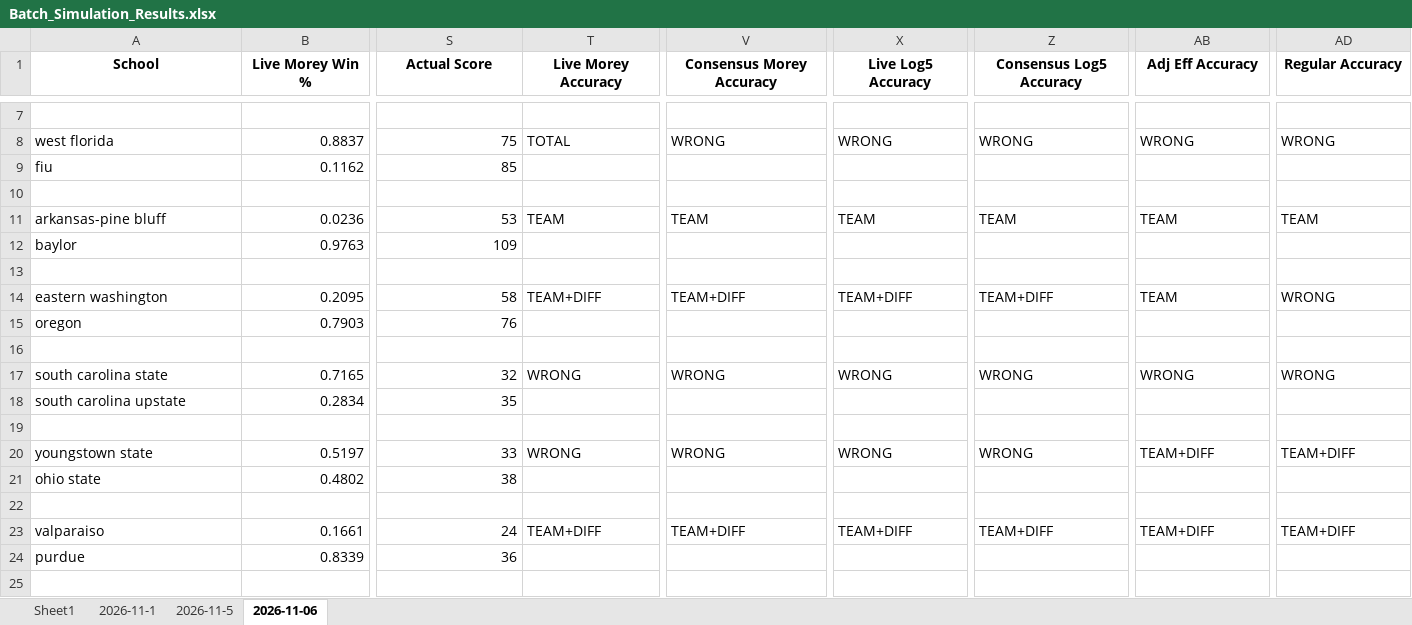
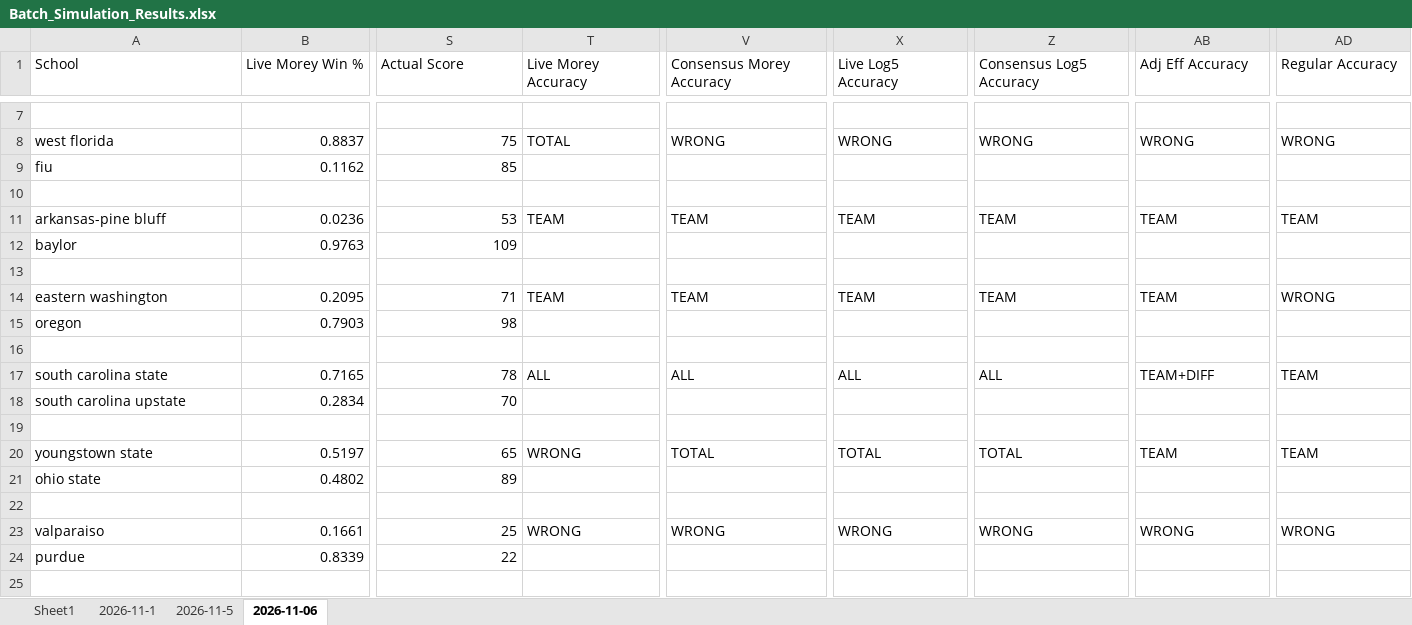
Before and after one commit to atg575/cbb-stats-sim.io, an Excel workbook: Batch_Simulation_Results.xlsx, sheet 2026-11-06, drawn as a sheet; only a part is shown, gaps mark what is left out; values as stored, in another font and other column widths than the file's, no borders; the diff covers the shown part only; the diff names each change by its address in the sheet, - before the commit and + after, or states it on an @@ line.

Commit message:
Auto-update CBB spreadsheets

```diff
--- a/Batch_Simulation_Results.xlsx (sheet 2026-11-06)
+++ b/Batch_Simulation_Results.xlsx (sheet 2026-11-06)
@@ A1:B1 bold: on → off, alignment: center → left @@
@@ S1:AD1 bold: on → off, alignment: center → left @@
-S14 (Actual Score): 58
+S14 (Actual Score): 71
-T14 (Live Morey Accuracy): TEAM+DIFF
+T14 (Live Morey Accuracy): TEAM
-V14 (Consensus Morey Accuracy): TEAM+DIFF
+V14 (Consensus Morey Accuracy): TEAM
-X14 (Live Log5 Accuracy): TEAM+DIFF
+X14 (Live Log5 Accuracy): TEAM
-Z14 (Consensus Log5 Accuracy): TEAM+DIFF
+Z14 (Consensus Log5 Accuracy): TEAM
-S15 (Actual Score): 76
+S15 (Actual Score): 98
-S17 (Actual Score): 32
+S17 (Actual Score): 78
-T17 (Live Morey Accuracy): WRONG
+T17 (Live Morey Accuracy): ALL
-V17 (Consensus Morey Accuracy): WRONG
+V17 (Consensus Morey Accuracy): ALL
-X17 (Live Log5 Accuracy): WRONG
+X17 (Live Log5 Accuracy): ALL
-Z17 (Consensus Log5 Accuracy): WRONG
+Z17 (Consensus Log5 Accuracy): ALL
-AB17 (Adj Eff Accuracy): WRONG
+AB17 (Adj Eff Accuracy): TEAM+DIFF
-AD17 (Regular Accuracy): WRONG
+AD17 (Regular Accuracy): TEAM
-S18 (Actual Score): 35
+S18 (Actual Score): 70
-S20 (Actual Score): 33
+S20 (Actual Score): 65
-V20 (Consensus Morey Accuracy): WRONG
+V20 (Consensus Morey Accuracy): TOTAL
-X20 (Live Log5 Accuracy): WRONG
+X20 (Live Log5 Accuracy): TOTAL
-Z20 (Consensus Log5 Accuracy): WRONG
+Z20 (Consensus Log5 Accuracy): TOTAL
-AB20 (Adj Eff Accuracy): TEAM+DIFF
+AB20 (Adj Eff Accuracy): TEAM
-AD20 (Regular Accuracy): TEAM+DIFF
+AD20 (Regular Accuracy): TEAM
-S21 (Actual Score): 38
+S21 (Actual Score): 89
-S23 (Actual Score): 24
+S23 (Actual Score): 25
-T23 (Live Morey Accuracy): TEAM+DIFF
+T23 (Live Morey Accuracy): WRONG
-V23 (Consensus Morey Accuracy): TEAM+DIFF
+V23 (Consensus Morey Accuracy): WRONG
-X23 (Live Log5 Accuracy): TEAM+DIFF
+X23 (Live Log5 Accuracy): WRONG
-Z23 (Consensus Log5 Accuracy): TEAM+DIFF
+Z23 (Consensus Log5 Accuracy): WRONG
-AB23 (Adj Eff Accuracy): TEAM+DIFF
+AB23 (Adj Eff Accuracy): WRONG
-AD23 (Regular Accuracy): TEAM+DIFF
+AD23 (Regular Accuracy): WRONG
-S24 (Actual Score): 36
+S24 (Actual Score): 22
```
Also changed, not shown: 327 edited cells and cell formats elsewhere in this sheet.
